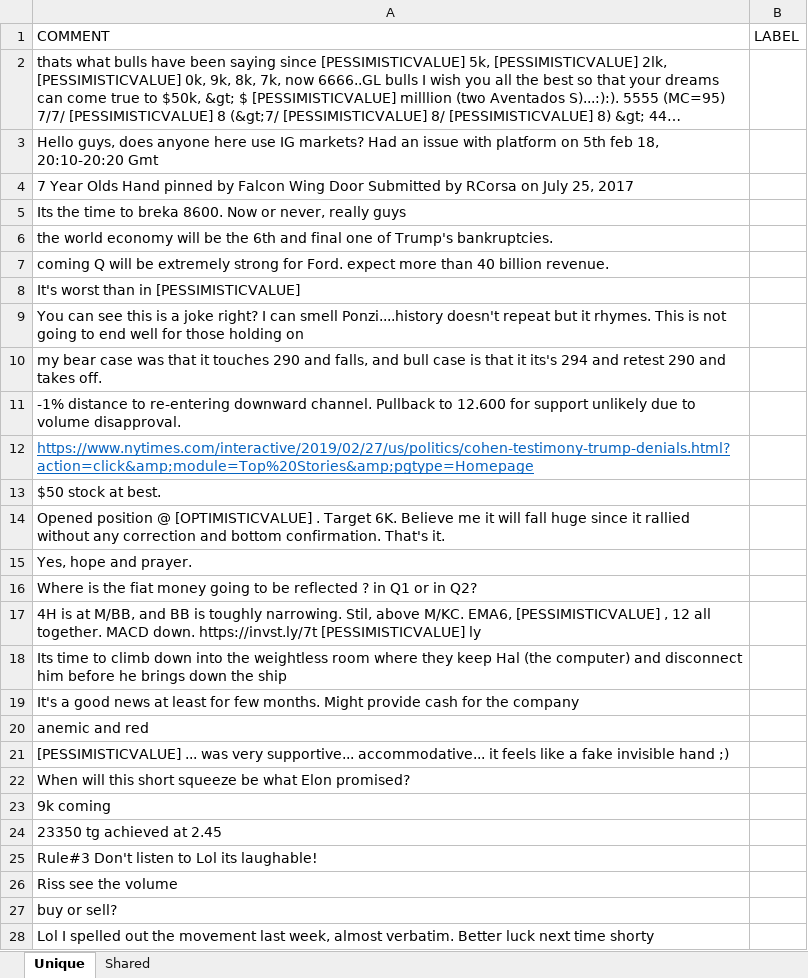
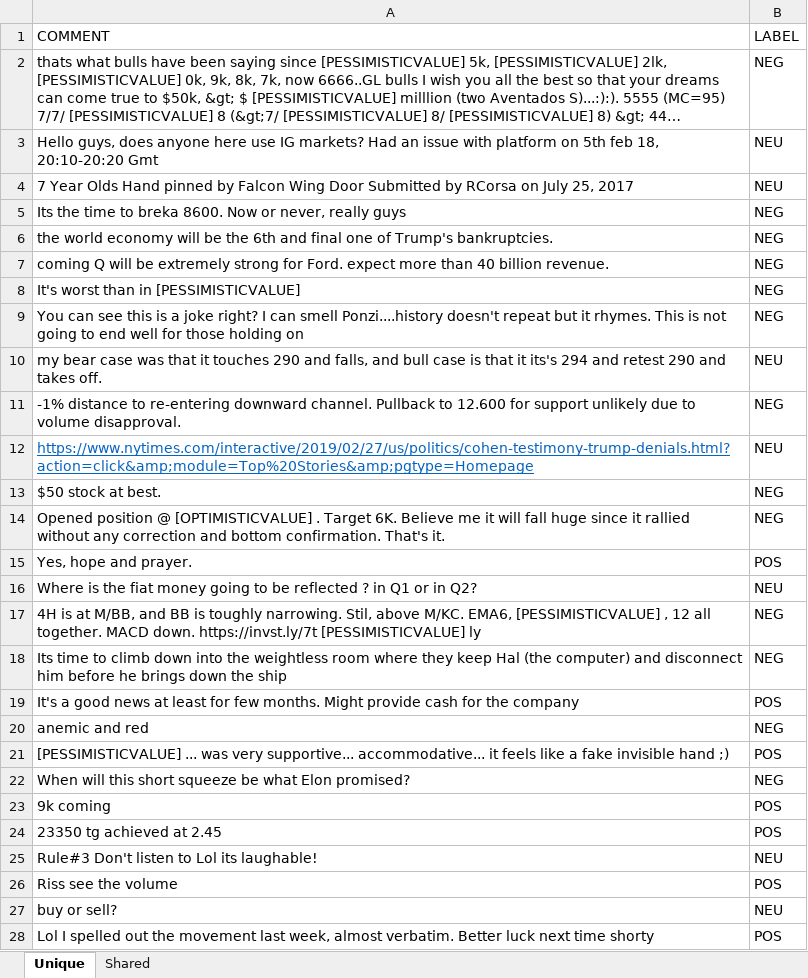
Before and after one commit to falkenovergaard/TA_Exam, an Excel workbook: data/labeled_data/Aske.xlsx, sheet Unique, drawn as a sheet; only a part is shown; long unchanged cells end in …; values as stored, in another font and other column widths than the file's, no borders; the diff covers the shown part only; the diff names each change by its address in the sheet, - before the commit and + after, or states it on an @@ line.

Commit message:
Aske labled comments

```diff
--- a/data/labeled_data/Aske.xlsx (sheet Unique)
+++ b/data/labeled_data/Aske.xlsx (sheet Unique)
-B2 (LABEL): (empty)
+B2 (LABEL): NEG
-B3:B4 (LABEL): (empty)
+B3:B4 (LABEL): NEU
-B5:B9 (LABEL): (empty)
+B5:B9 (LABEL): NEG
-B10 (LABEL): (empty)
+B10 (LABEL): NEU
-B11 (LABEL): (empty)
+B11 (LABEL): NEG
-B12 (LABEL): (empty)
+B12 (LABEL): NEU
-B13:B14 (LABEL): (empty)
+B13:B14 (LABEL): NEG
-B15 (LABEL): (empty)
+B15 (LABEL): POS
-B16 (LABEL): (empty)
+B16 (LABEL): NEU
-B17:B18 (LABEL): (empty)
+B17:B18 (LABEL): NEG
-B19 (LABEL): (empty)
+B19 (LABEL): POS
-B20 (LABEL): (empty)
+B20 (LABEL): NEG
-B21 (LABEL): (empty)
+B21 (LABEL): POS
-B22 (LABEL): (empty)
+B22 (LABEL): NEG
-B23:B24 (LABEL): (empty)
+B23:B24 (LABEL): POS
-B25 (LABEL): (empty)
+B25 (LABEL): NEU
-B26 (LABEL): (empty)
+B26 (LABEL): POS
-B27 (LABEL): (empty)
+B27 (LABEL): NEU
-B28 (LABEL): (empty)
+B28 (LABEL): POS
```
Also changed, not shown: 3 added rows, 3 removed rows and 194 edited cells elsewhere in this sheet, sheet Shared, hidden cells.
